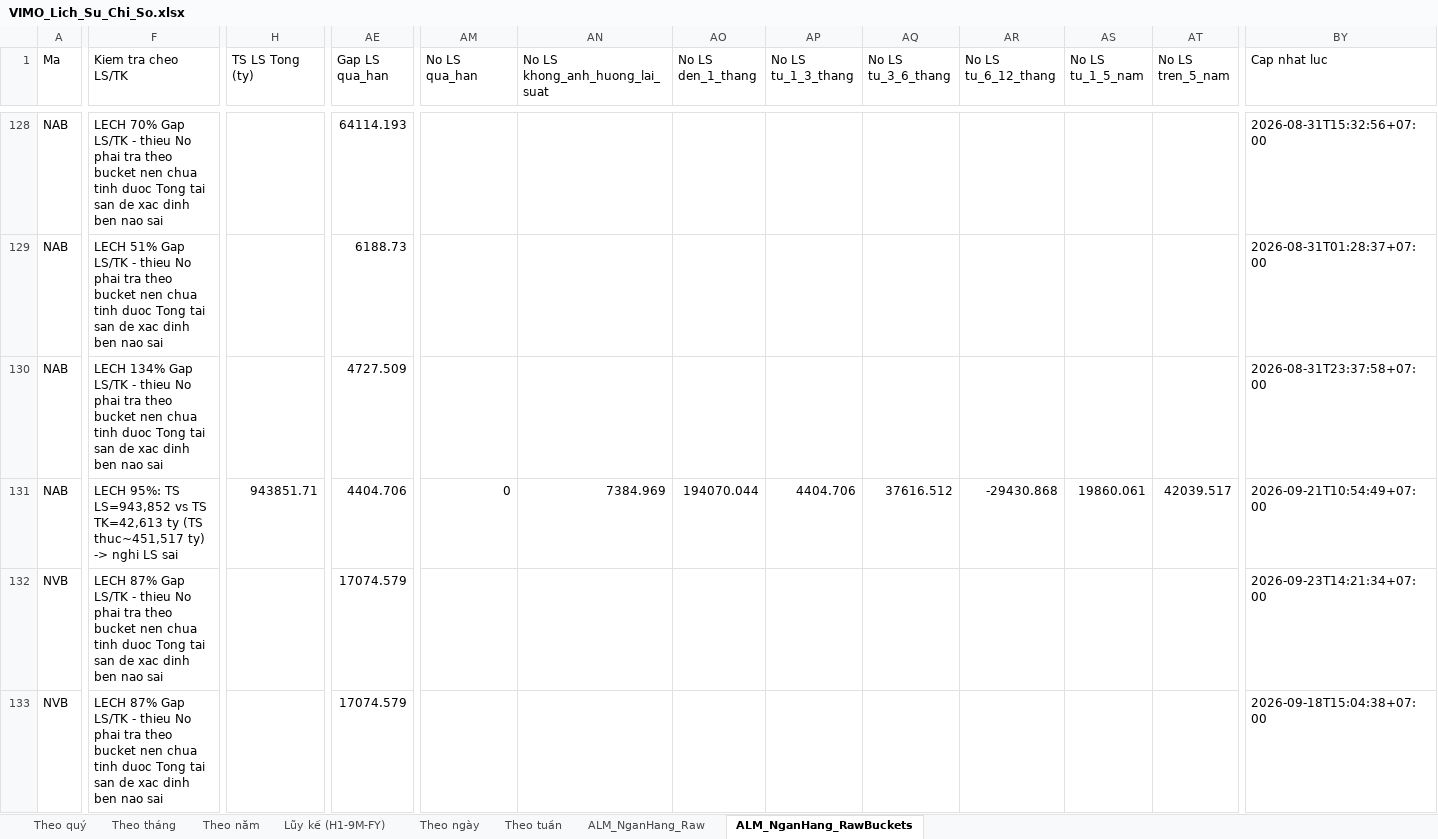
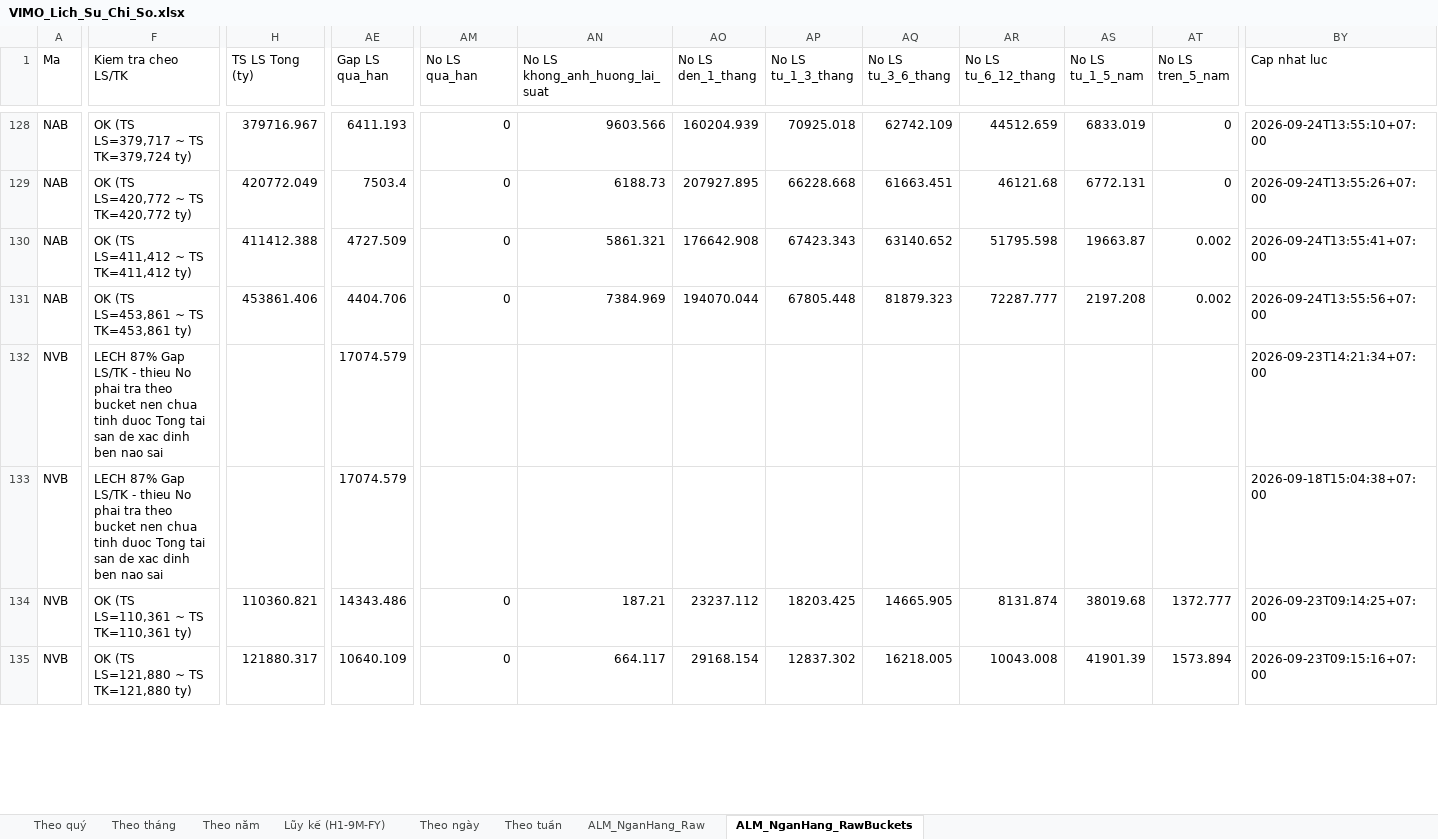
Before and after one commit to Truongutc/Phan-tich-FA, an Excel workbook: Bao cao/VIMO/VIMO_Lich_Su_Chi_So.xlsx, sheet ALM_NganHang_RawBuckets, drawn as a sheet; only a part is shown, gaps mark what is left out; the shorter side is filled out with more unchanged rows; values as stored, in another font and other column widths than the file's, no borders; removed rows and columns are numbered as before the commit, all else as after; rows hold the shown columns only; the diff covers the shown part only; the diff names each change by its address in the sheet, - before the commit and + after, or states it on an @@ line.

```diff
--- a/Bao cao/VIMO/VIMO_Lich_Su_Chi_So.xlsx (sheet ALM_NganHang_RawBuckets)
+++ b/Bao cao/VIMO/VIMO_Lich_Su_Chi_So.xlsx (sheet ALM_NganHang_RawBuckets)
-F128 (Kiem tra cheo LS/TK): LECH 70% Gap LS/TK - thieu No phai tra theo bucket nen chua tinh duoc Tong tai san de xac dinh ben nao sai
+F128 (Kiem tra cheo LS/TK): OK (TS LS=379,717 ~ TS TK=379,724 ty)
-H128 (TS LS Tong (ty)): (empty)
+H128 (TS LS Tong (ty)): 379716.967
-AE128 (Gap LS qua_han): 64114.193
+AE128 (Gap LS qua_han): 6411.193
-AM128 (No LS qua_han): (empty)
+AM128 (No LS qua_han): 0
-AN128 (No LS khong_anh_huong_lai_suat): (empty)
+AN128 (No LS khong_anh_huong_lai_suat): 9603.566
-AO128 (No LS den_1_thang): (empty)
+AO128 (No LS den_1_thang): 160204.939
-AP128 (No LS tu_1_3_thang): (empty)
+AP128 (No LS tu_1_3_thang): 70925.018
-AQ128 (No LS tu_3_6_thang): (empty)
+AQ128 (No LS tu_3_6_thang): 62742.109
-AR128 (No LS tu_6_12_thang): (empty)
+AR128 (No LS tu_6_12_thang): 44512.659
-AS128 (No LS tu_1_5_nam): (empty)
+AS128 (No LS tu_1_5_nam): 6833.019
-AT128 (No LS tren_5_nam): (empty)
+AT128 (No LS tren_5_nam): 0
-BY128 (Cap nhat luc): 2026-08-31T15:32:56+07:00
+BY128 (Cap nhat luc): 2026-09-24T13:55:10+07:00
-row 129: NAB | LECH 51% Gap LS/TK - thieu No phai tra theo bucket nen chua tinh duoc Tong tai san de xac dinh ben nao sai |  | 6188.73 |  |  |  |  |  |  |  |  | 2026-08-31T01:28:37+07:00
-row 130: NAB | LECH 134% Gap LS/TK - thieu No phai tra theo bucket nen chua tinh duoc Tong tai san de xac dinh ben nao sai |  | 4727.509 |  |  |  |  |  |  |  |  | 2026-08-31T23:37:58+07:00
-row 131: NAB | LECH 95%: TS LS=943,852 vs TS TK=42,613 ty (TS thuc~451,517 ty) -> nghi LS sai | 943851.71 | 4404.706 | 0 | 7384.969 | 194070.044 | 4404.706 | 37616.512 | -29430.868 | 19860.061 | 42039.517 | 2026-09-21T10:54:49+07:00
+row 129: NAB | OK (TS LS=420,772 ~ TS TK=420,772 ty) | 420772.049 | 7503.4 | 0 | 6188.73 | 207927.895 | 66228.668 | 61663.451 | 46121.68 | 6772.131 | 0 | 2026-09-24T13:55:26+07:00
+row 130: NAB | OK (TS LS=411,412 ~ TS TK=411,412 ty) | 411412.388 | 4727.509 | 0 | 5861.321 | 176642.908 | 67423.343 | 63140.652 | 51795.598 | 19663.87 | 0.002 | 2026-09-24T13:55:41+07:00
+row 131: NAB | OK (TS LS=453,861 ~ TS TK=453,861 ty) | 453861.406 | 4404.706 | 0 | 7384.969 | 194070.044 | 67805.448 | 81879.323 | 72287.777 | 2197.208 | 0.002 | 2026-09-24T13:55:56+07:00
```
Also changed, not shown: 1 added row, 1 removed row and 133 edited cells elsewhere in this sheet, sheet ALM_NganHang_Raw, 2 other files.
